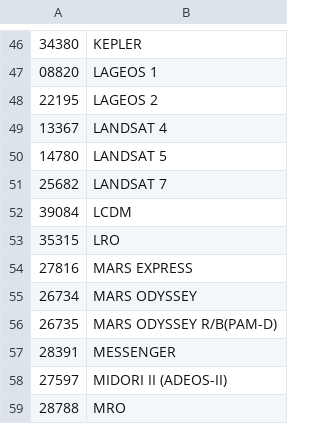
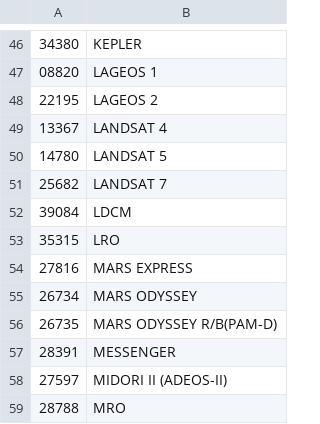
Before and after one commit to KBiron/isat, a CSV file: tle-utils/smd_noradid_tlename.csv, drawn as a sheet; only a part is shown, gaps mark what is left out.

Commit message:
Correct Landsat 8 name to LDCM (Landsat Data Continuity Mission)
See #111

```diff
--- a/tle-utils/smd_noradid_tlename.csv
+++ b/tle-utils/smd_noradid_tlename.csv
@@ -51,3 +51,3 @@
 25682,LANDSAT 7
-39084,LCDM
+39084,LDCM
 35315,LRO
```
